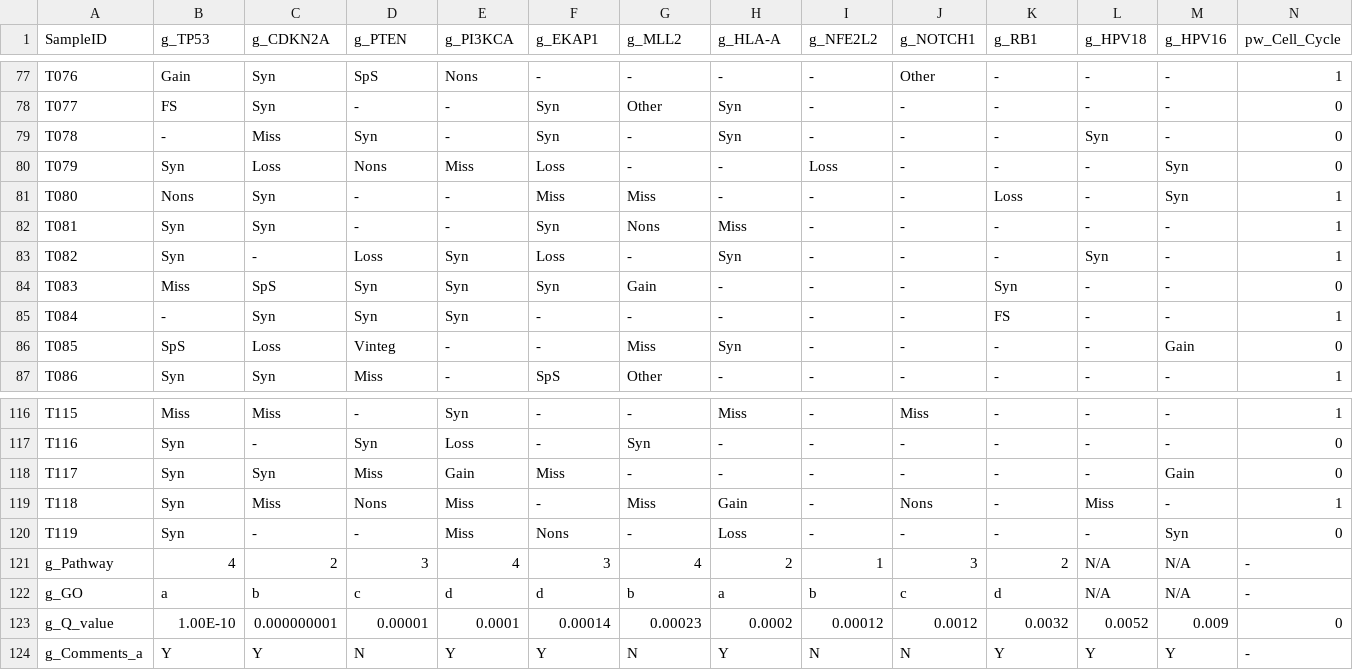
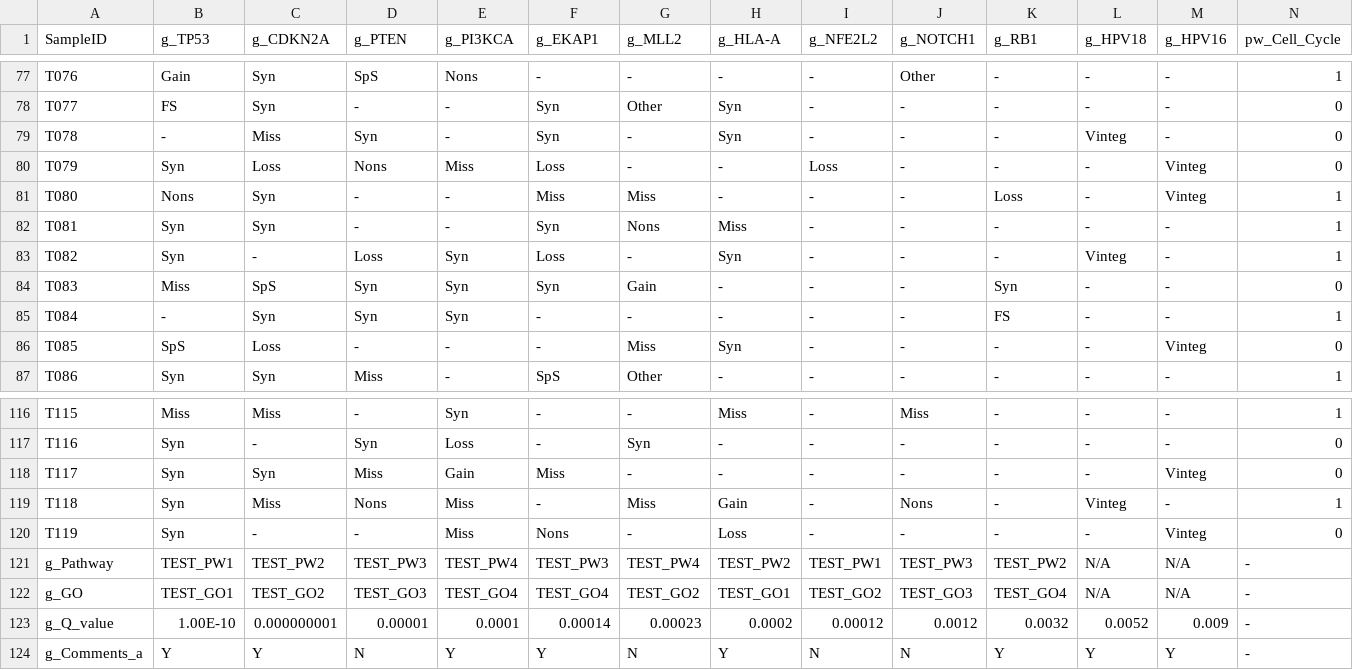
Before and after one commit to Nobel-Justin/Oviz-Bio-demo, a CSV file: Landscape/demo_csv/landscape_demo.csv, drawn as a sheet; only a part is shown, gaps mark what is left out; the diff covers the shown part only; the diff names each change by its address in the sheet, - before the commit and + after, or states it on an @@ line.

Commit message:
update landscape demo csv

```diff
--- a/Landscape/demo_csv/landscape_demo.csv
+++ b/Landscape/demo_csv/landscape_demo.csv
-L79 (g_HPV18): Syn
+L79 (g_HPV18): Vinteg
-M80:M81 (g_HPV16): Syn
+M80:M81 (g_HPV16): Vinteg
-L83 (g_HPV18): Syn
+L83 (g_HPV18): Vinteg
-D86 (g_PTEN): Vinteg
+D86 (g_PTEN): -
-M86 (g_HPV16): Gain
+M86 (g_HPV16): Vinteg
-M118 (g_HPV16): Gain
+M118 (g_HPV16): Vinteg
-L119 (g_HPV18): Miss
+L119 (g_HPV18): Vinteg
-M120 (g_HPV16): Syn
+M120 (g_HPV16): Vinteg
-B121 (g_TP53): 4
+B121 (g_TP53): TEST_PW1
-C121 (g_CDKN2A): 2
+C121 (g_CDKN2A): TEST_PW2
-D121 (g_PTEN): 3
+D121 (g_PTEN): TEST_PW3
-E121 (g_PI3KCA): 4
+E121 (g_PI3KCA): TEST_PW4
-F121 (g_EKAP1): 3
+F121 (g_EKAP1): TEST_PW3
-G121 (g_MLL2): 4
+G121 (g_MLL2): TEST_PW4
-H121 (g_HLA-A): 2
+H121 (g_HLA-A): TEST_PW2
-I121 (g_NFE2L2): 1
+I121 (g_NFE2L2): TEST_PW1
-J121 (g_NOTCH1): 3
+J121 (g_NOTCH1): TEST_PW3
-K121 (g_RB1): 2
+K121 (g_RB1): TEST_PW2
-B122 (g_TP53): a
+B122 (g_TP53): TEST_GO1
-C122 (g_CDKN2A): b
+C122 (g_CDKN2A): TEST_GO2
-D122 (g_PTEN): c
+D122 (g_PTEN): TEST_GO3
-E122 (g_PI3KCA): d
+E122 (g_PI3KCA): TEST_GO4
-F122 (g_EKAP1): d
+F122 (g_EKAP1): TEST_GO4
-G122 (g_MLL2): b
+G122 (g_MLL2): TEST_GO2
-H122 (g_HLA-A): a
+H122 (g_HLA-A): TEST_GO1
-I122 (g_NFE2L2): b
+I122 (g_NFE2L2): TEST_GO2
-J122 (g_NOTCH1): c
+J122 (g_NOTCH1): TEST_GO3
-K122 (g_RB1): d
+K122 (g_RB1): TEST_GO4
-N123 (pw_Cell_Cycle): 0
+N123 (pw_Cell_Cycle): -
```
Also changed, not shown: 41 edited cells elsewhere in this file.
